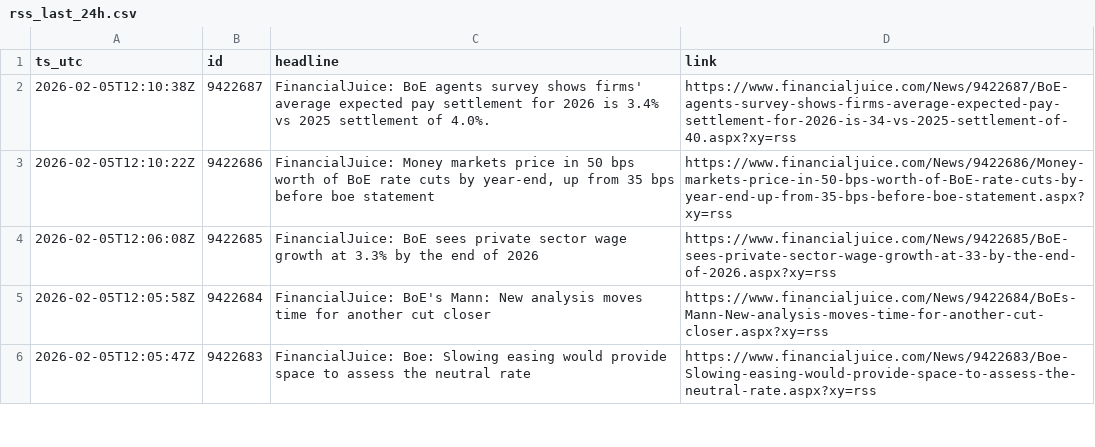
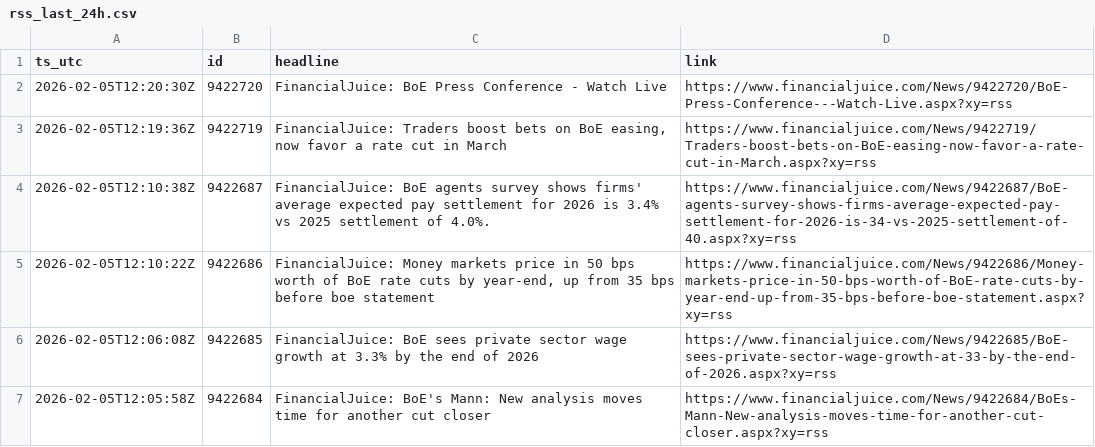
Before and after one commit to QaSH-data/econ-data, a CSV file: data/news/rss/rss_last_24h.csv, drawn as a sheet; only a part is shown; the shorter side is filled out with more unchanged rows.

Commit message:
auto: update data 2026-02-05T04:30:01

```diff
--- a/data/news/rss/rss_last_24h.csv
+++ b/data/news/rss/rss_last_24h.csv
@@ -1,2 +1,4 @@
 ts_utc,id,headline,link
+2026-02-05T12:20:30Z,9422720,FinancialJuice: BoE Press Conference - Watch Live,https://www.financialjuice.com/News/9422720/BoE-Press-Conference---Watch-Live.aspx?xy=rss
+2026-02-05T12:19:36Z,9422719,"FinancialJuice: Traders boost bets on BoE easing, now favor a rate cut in March",https://www.financialjuice.com/News/9422719/Traders-boost-bets-on-BoE-easing-now-favor-a-rate-cut-in-March.aspx?xy=rss
 2026-02-05T12:10:38Z,9422687,FinancialJuice: BoE agents survey shows firms' average expected pay settlement for 2026 is 3.4% vs 2025 settlement of 4.0%.,https://www.financialjuice.com/News/9422687/BoE-agents-survey-shows-firms-average-expected-pay-settlement-for-2026-is-34-vs-2025-settlement-of-40.aspx?xy=rss
```
Also changed, not shown: 1 other file.
